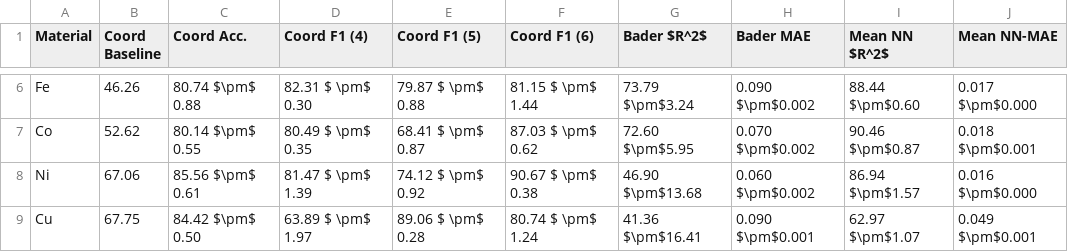
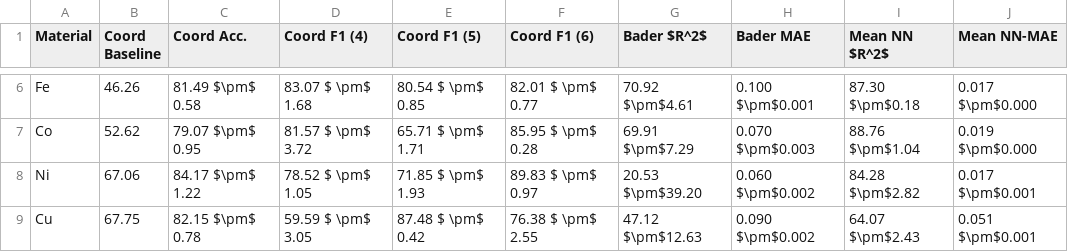
Before and after one commit to fengchenLBL/trixs-dl-models, a CSV file: figures_feffnorm/pointwise_table_feff.csv, drawn as a sheet; only a part is shown, gaps mark what is left out; the diff covers the shown part only; the diff names each change by its address in the sheet, - before the commit and + after, or states it on an @@ line.

```diff
--- a/figures_feffnorm/pointwise_table_feff.csv
+++ b/figures_feffnorm/pointwise_table_feff.csv
-C6 (Coord Acc.): 80.74 $\pm$ 0.88
+C6 (Coord Acc.): 81.49 $\pm$ 0.58
-D6 (Coord F1 (4)): 82.31 $ \pm$ 0.30
+D6 (Coord F1 (4)): 83.07 $ \pm$ 1.68
-E6 (Coord F1 (5)): 79.87 $ \pm$ 0.88
+E6 (Coord F1 (5)): 80.54 $ \pm$ 0.85
-F6 (Coord F1 (6)): 81.15 $ \pm$ 1.44
+F6 (Coord F1 (6)): 82.01 $ \pm$ 0.77
-G6 (Bader $R^2$): 73.79 $\pm$3.24
+G6 (Bader $R^2$): 70.92 $\pm$4.61
-H6 (Bader MAE): 0.090 $\pm$0.002
+H6 (Bader MAE): 0.100 $\pm$0.001
-I6 (Mean NN $R^2$): 88.44 $\pm$0.60
+I6 (Mean NN $R^2$): 87.30 $\pm$0.18
-C7 (Coord Acc.): 80.14 $\pm$ 0.55
+C7 (Coord Acc.): 79.07 $\pm$ 0.95
-D7 (Coord F1 (4)): 80.49 $ \pm$ 0.35
+D7 (Coord F1 (4)): 81.57 $ \pm$ 3.72
-E7 (Coord F1 (5)): 68.41 $ \pm$ 0.87
+E7 (Coord F1 (5)): 65.71 $ \pm$ 1.71
-F7 (Coord F1 (6)): 87.03 $ \pm$ 0.62
+F7 (Coord F1 (6)): 85.95 $ \pm$ 0.28
-G7 (Bader $R^2$): 72.60 $\pm$5.95
+G7 (Bader $R^2$): 69.91 $\pm$7.29
-H7 (Bader MAE): 0.070 $\pm$0.002
+H7 (Bader MAE): 0.070 $\pm$0.003
-I7 (Mean NN $R^2$): 90.46 $\pm$0.87
+I7 (Mean NN $R^2$): 88.76 $\pm$1.04
-J7 (Mean NN-MAE): 0.018 $\pm$0.001
+J7 (Mean NN-MAE): 0.019 $\pm$0.000
-C8 (Coord Acc.): 85.56 $\pm$ 0.61
+C8 (Coord Acc.): 84.17 $\pm$ 1.22
-D8 (Coord F1 (4)): 81.47 $ \pm$ 1.39
+D8 (Coord F1 (4)): 78.52 $ \pm$ 1.05
-E8 (Coord F1 (5)): 74.12 $ \pm$ 0.92
+E8 (Coord F1 (5)): 71.85 $ \pm$ 1.93
-F8 (Coord F1 (6)): 90.67 $ \pm$ 0.38
+F8 (Coord F1 (6)): 89.83 $ \pm$ 0.97
-G8 (Bader $R^2$): 46.90 $\pm$13.68
+G8 (Bader $R^2$): 20.53 $\pm$39.20
-I8 (Mean NN $R^2$): 86.94 $\pm$1.57
+I8 (Mean NN $R^2$): 84.28 $\pm$2.82
-J8 (Mean NN-MAE): 0.016 $\pm$0.000
+J8 (Mean NN-MAE): 0.017 $\pm$0.001
-C9 (Coord Acc.): 84.42 $\pm$ 0.50
+C9 (Coord Acc.): 82.15 $\pm$ 0.78
-D9 (Coord F1 (4)): 63.89 $ \pm$ 1.97
+D9 (Coord F1 (4)): 59.59 $ \pm$ 3.05
-E9 (Coord F1 (5)): 89.06 $ \pm$ 0.28
+E9 (Coord F1 (5)): 87.48 $ \pm$ 0.42
-F9 (Coord F1 (6)): 80.74 $ \pm$ 1.24
+F9 (Coord F1 (6)): 76.38 $ \pm$ 2.55
-G9 (Bader $R^2$): 41.36 $\pm$16.41
+G9 (Bader $R^2$): 47.12 $\pm$12.63
-H9 (Bader MAE): 0.090 $\pm$0.001
+H9 (Bader MAE): 0.090 $\pm$0.002
-I9 (Mean NN $R^2$): 62.97 $\pm$1.07
+I9 (Mean NN $R^2$): 64.07 $\pm$2.43
-J9 (Mean NN-MAE): 0.049 $\pm$0.001
+J9 (Mean NN-MAE): 0.051 $\pm$0.001
```
Also changed, not shown: 38 edited cells elsewhere in this file, figures_feffnorm/pointwise_table_feff_nn.csv, 7 other files.
